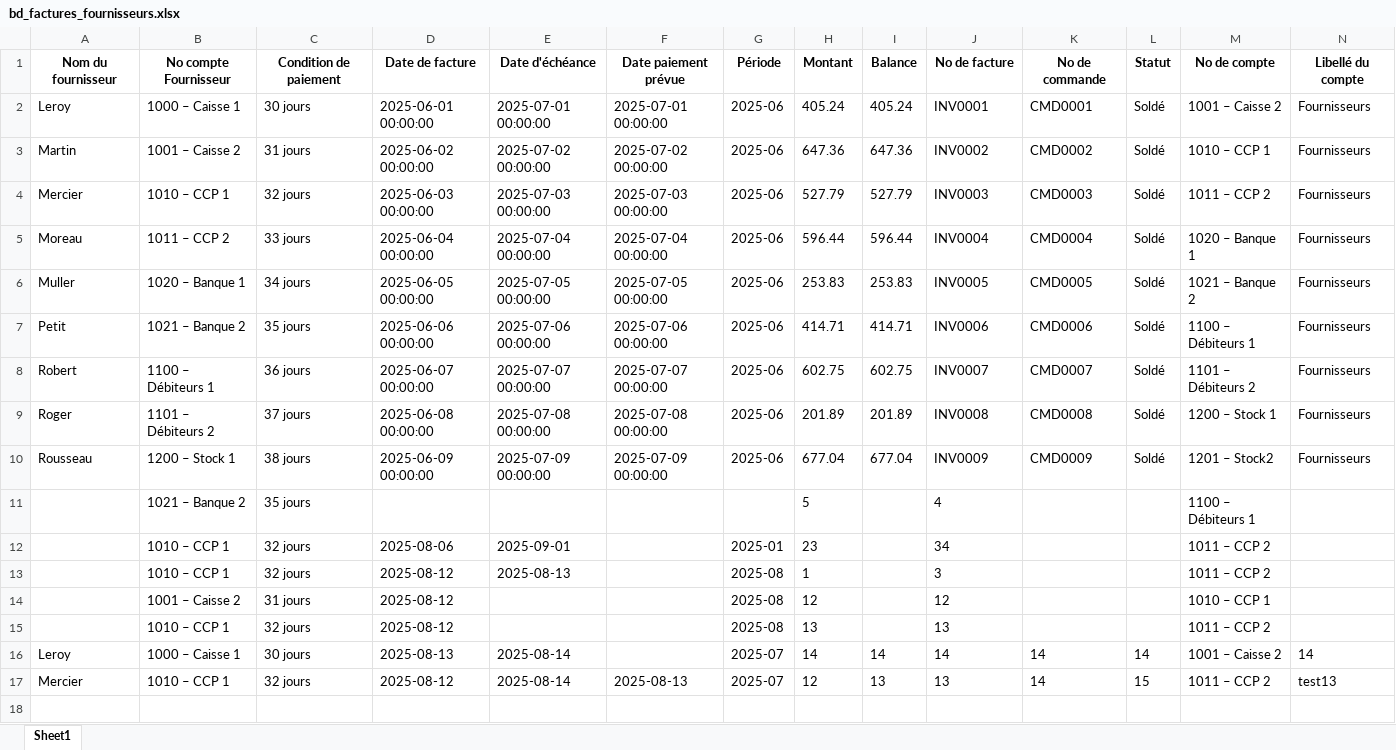
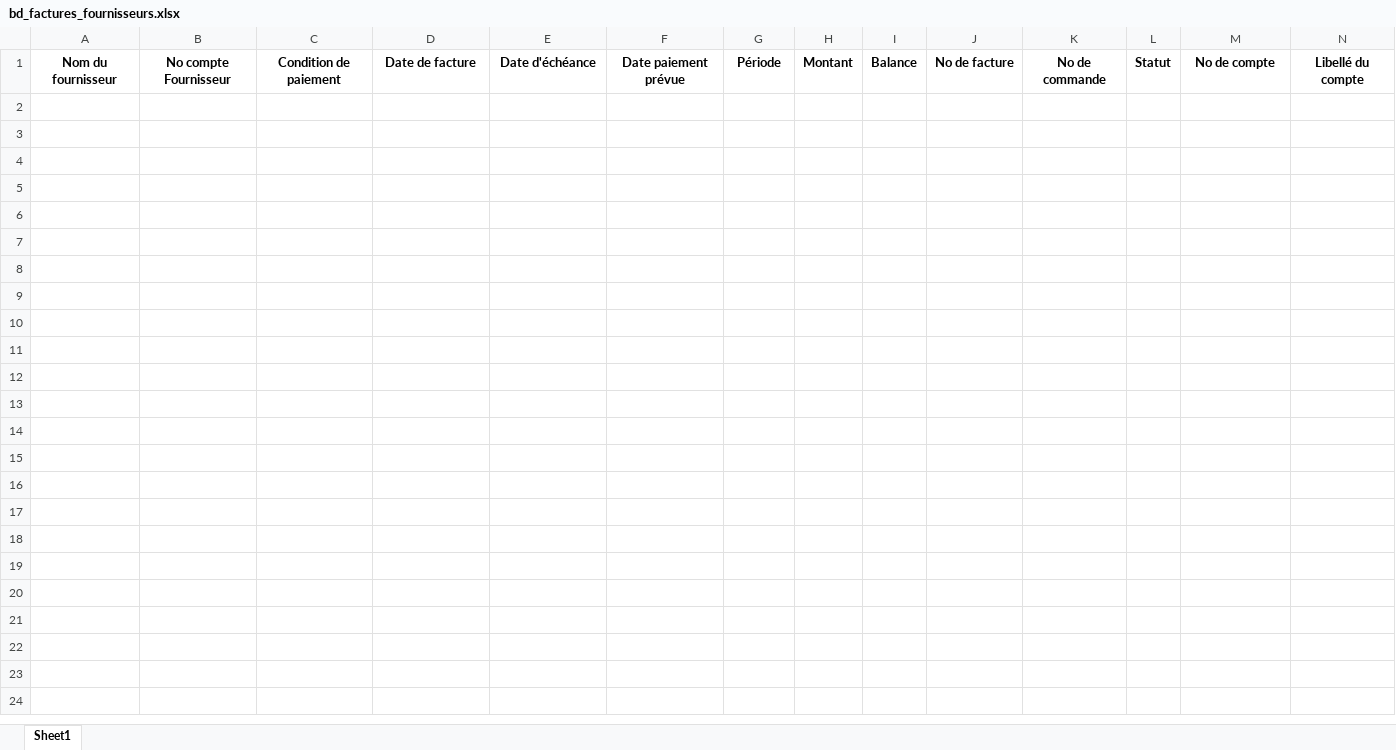
Before and after one commit to toto19771971/compta_2025, an Excel workbook: bd_factures_fournisseurs.xlsx, sheet Sheet1, drawn as a sheet; only a part is shown; values as stored, in another font and other column widths than the file's, no borders; rows hold the shown columns only; the diff names each change by its address in the sheet, - before the commit and + after, or states it on an @@ line.

```diff
--- a/bd_factures_fournisseurs.xlsx (sheet Sheet1)
+++ b/bd_factures_fournisseurs.xlsx (sheet Sheet1)
-row 2: Leroy | 1000 – Caisse 1 | 30 jours | 2025-06-01 00:00:00 | 2025-07-01 00:00:00 | 2025-07-01 00:00:00 | 2025-06 | 405.24 | 405.24 | INV0001 | CMD0001 | Soldé | 1001 – Caisse 2 | Fournisseurs
-row 3: Martin | 1001 – Caisse 2 | 31 jours | 2025-06-02 00:00:00 | 2025-07-02 00:00:00 | 2025-07-02 00:00:00 | 2025-06 | 647.36 | 647.36 | INV0002 | CMD0002 | Soldé | 1010 – CCP 1 | Fournisseurs
-row 4: Mercier | 1010 – CCP 1 | 32 jours | 2025-06-03 00:00:00 | 2025-07-03 00:00:00 | 2025-07-03 00:00:00 | 2025-06 | 527.79 | 527.79 | INV0003 | CMD0003 | Soldé | 1011 – CCP 2 | Fournisseurs
-row 5: Moreau | 1011 – CCP 2 | 33 jours | 2025-06-04 00:00:00 | 2025-07-04 00:00:00 | 2025-07-04 00:00:00 | 2025-06 | 596.44 | 596.44 | INV0004 | CMD0004 | Soldé | 1020 – Banque 1 | Fournisseurs
-row 6: Muller | 1020 – Banque 1 | 34 jours | 2025-06-05 00:00:00 | 2025-07-05 00:00:00 | 2025-07-05 00:00:00 | 2025-06 | 253.83 | 253.83 | INV0005 | CMD0005 | Soldé | 1021 – Banque 2 | Fournisseurs
-row 7: Petit | 1021 – Banque 2 | 35 jours | 2025-06-06 00:00:00 | 2025-07-06 00:00:00 | 2025-07-06 00:00:00 | 2025-06 | 414.71 | 414.71 | INV0006 | CMD0006 | Soldé | 1100 – Débiteurs 1 | Fournisseurs
-row 8: Robert | 1100 – Débiteurs 1 | 36 jours | 2025-06-07 00:00:00 | 2025-07-07 00:00:00 | 2025-07-07 00:00:00 | 2025-06 | 602.75 | 602.75 | INV0007 | CMD0007 | Soldé | 1101 – Débiteurs 2 | Fournisseurs
-row 9: Roger | 1101 – Débiteurs 2 | 37 jours | 2025-06-08 00:00:00 | 2025-07-08 00:00:00 | 2025-07-08 00:00:00 | 2025-06 | 201.89 | 201.89 | INV0008 | CMD0008 | Soldé | 1200 – Stock 1 | Fournisseurs
-row 10: Rousseau | 1200 – Stock 1 | 38 jours | 2025-06-09 00:00:00 | 2025-07-09 00:00:00 | 2025-07-09 00:00:00 | 2025-06 | 677.04 | 677.04 | INV0009 | CMD0009 | Soldé | 1201 – Stock2 | Fournisseurs
-row 11:  | 1021 – Banque 2 | 35 jours |  |  |  |  | 5 |  | 4 |  |  | 1100 – Débiteurs 1
-row 12:  | 1010 – CCP 1 | 32 jours | 2025-08-06 | 2025-09-01 |  | 2025-01 | 23 |  | 34 |  |  | 1011 – CCP 2
-row 13:  | 1010 – CCP 1 | 32 jours | 2025-08-12 | 2025-08-13 |  | 2025-08 | 1 |  | 3 |  |  | 1011 – CCP 2
-row 14:  | 1001 – Caisse 2 | 31 jours | 2025-08-12 |  |  | 2025-08 | 12 |  | 12 |  |  | 1010 – CCP 1
-row 15:  | 1010 – CCP 1 | 32 jours | 2025-08-12 |  |  | 2025-08 | 13 |  | 13 |  |  | 1011 – CCP 2
-row 16: Leroy | 1000 – Caisse 1 | 30 jours | 2025-08-13 | 2025-08-14 |  | 2025-07 | 14 | 14 | 14 | 14 | 14 | 1001 – Caisse 2 | 14
-row 17: Mercier | 1010 – CCP 1 | 32 jours | 2025-08-12 | 2025-08-14 | 2025-08-13 | 2025-07 | 12 | 13 | 13 | 14 | 15 | 1011 – CCP 2 | test13
-row 18: (empty)
```
Also changed, not shown: bd_fournisseurs.xlsx, 1 other file.
